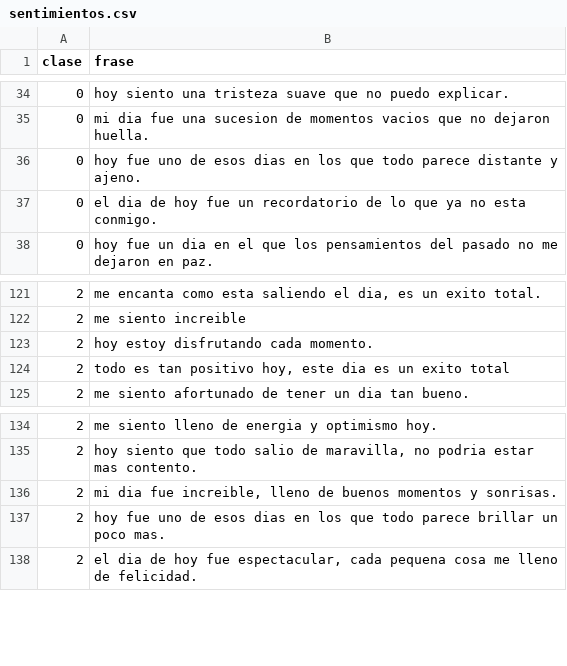
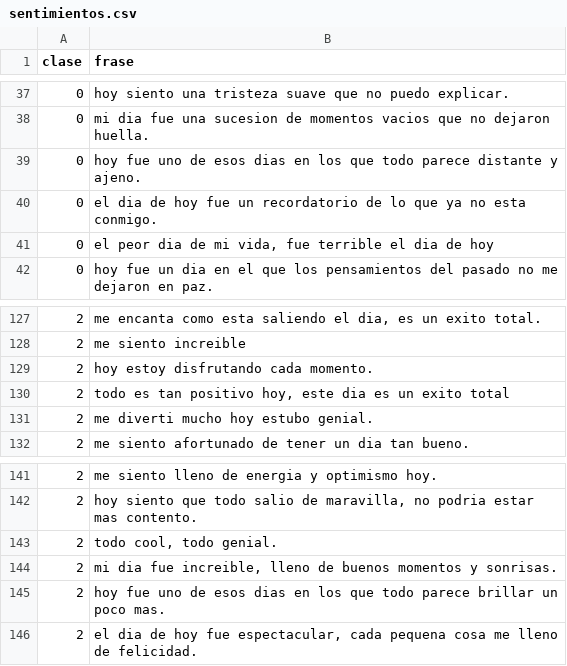
Before and after one commit to EugenioBravi/NLP_Bravi, a CSV file: databases/sentimientos.csv, drawn as a sheet; only a part is shown, gaps mark what is left out; the diff covers the shown part only.

```diff
--- a/databases/sentimientos.csv
+++ b/databases/sentimientos.csv
@@ -37,2 +40,3 @@ clase,frase
 0,el dia de hoy fue un recordatorio de lo que ya no esta conmigo.
+0,"el peor dia de mi vida, fue terrible el dia de hoy"
 0,hoy fue un dia en el que los pensamientos del pasado no me dejaron en paz.
@@ -124,2 +130,3 @@ clase,frase
 2,"todo es tan positivo hoy, este dia es un exito total"
+2,me diverti mucho hoy estubo genial.
 2,me siento afortunado de tener un dia tan bueno.
@@ -135,2 +142,3 @@ clase,frase
 2,"hoy siento que todo salio de maravilla, no podria estar mas contento."
+2,"todo cool, todo genial."
 2,"mi dia fue increible, lleno de buenos momentos y sonrisas."
```
Also changed, not shown: 7 added rows elsewhere in this file, 1 other file.
